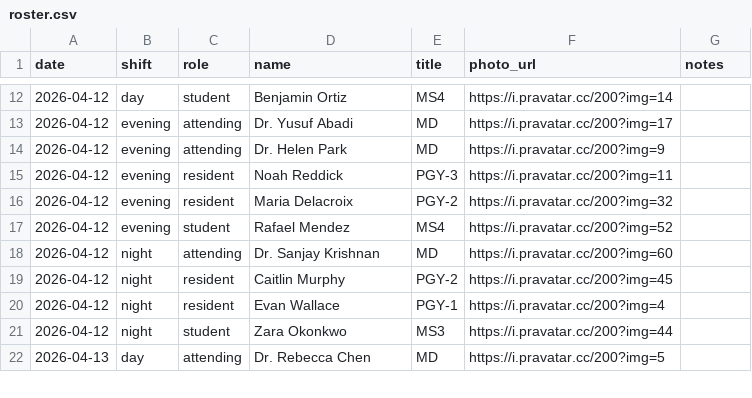
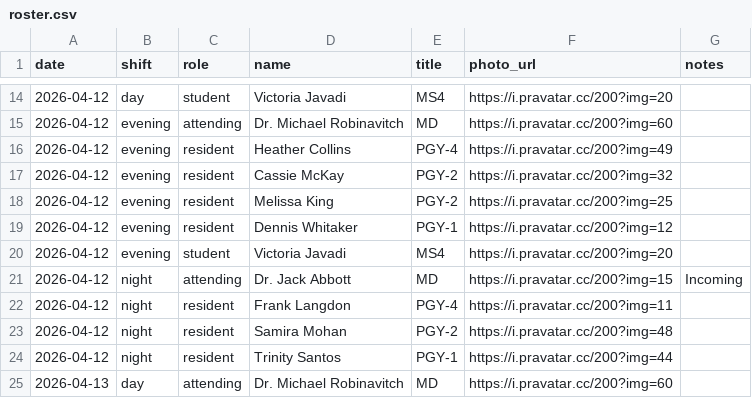
Before and after one commit to nlowhor/HGH-NDL, a CSV file: sample-data/roster.csv, drawn as a sheet; only a part is shown, gaps mark what is left out; the diff covers the shown part only.

```diff
--- a/sample-data/roster.csv
+++ b/sample-data/roster.csv
@@ -12,11 +14,12 @@ date,shift,role,name,title,photo_url,notes
-2026-04-12,day,student,Benjamin Ortiz,MS4,https://i.pravatar.cc/200?img=14,
-2026-04-12,evening,attending,Dr. Yusuf Abadi,MD,https://i.pravatar.cc/200?img=17,
-2026-04-12,evening,attending,Dr. Helen Park,MD,https://i.pravatar.cc/200?img=9,
-2026-04-12,evening,resident,Noah Reddick,PGY-3,https://i.pravatar.cc/200?img=11,
-2026-04-12,evening,resident,Maria Delacroix,PGY-2,https://i.pravatar.cc/200?img=32,
-2026-04-12,evening,student,Rafael Mendez,MS4,https://i.pravatar.cc/200?img=52,
-2026-04-12,night,attending,Dr. Sanjay Krishnan,MD,https://i.pravatar.cc/200?img=60,
-2026-04-12,night,resident,Caitlin Murphy,PGY-2,https://i.pravatar.cc/200?img=45,
-2026-04-12,night,resident,Evan Wallace,PGY-1,https://i.pravatar.cc/200?img=4,
-2026-04-12,night,student,Zara Okonkwo,MS3,https://i.pravatar.cc/200?img=44,
-2026-04-13,day,attending,Dr. Rebecca Chen,MD,https://i.pravatar.cc/200?img=5,
+2026-04-12,day,student,Victoria Javadi,MS4,https://i.pravatar.cc/200?img=20,
+2026-04-12,evening,attending,Dr. Michael Robinavitch,MD,https://i.pravatar.cc/200?img=60,
+2026-04-12,evening,resident,Heather Collins,PGY-4,https://i.pravatar.cc/200?img=49,
+2026-04-12,evening,resident,Cassie McKay,PGY-2,https://i.pravatar.cc/200?img=32,
+2026-04-12,evening,resident,Melissa King,PGY-2,https://i.pravatar.cc/200?img=25,
+2026-04-12,evening,resident,Dennis Whitaker,PGY-1,https://i.pravatar.cc/200?img=12,
+2026-04-12,evening,student,Victoria Javadi,MS4,https://i.pravatar.cc/200?img=20,
+2026-04-12,night,attending,Dr. Jack Abbott,MD,https://i.pravatar.cc/200?img=15,Incoming
+2026-04-12,night,resident,Frank Langdon,PGY-4,https://i.pravatar.cc/200?img=11,
+2026-04-12,night,resident,Samira Mohan,PGY-2,https://i.pravatar.cc/200?img=48,
+2026-04-12,night,resident,Trinity Santos,PGY-1,https://i.pravatar.cc/200?img=44,
+2026-04-13,day,attending,Dr. Michael Robinavitch,MD,https://i.pravatar.cc/200?img=60,
```
Also changed, not shown: 2 added rows and 52 edited cells elsewhere in this file.
